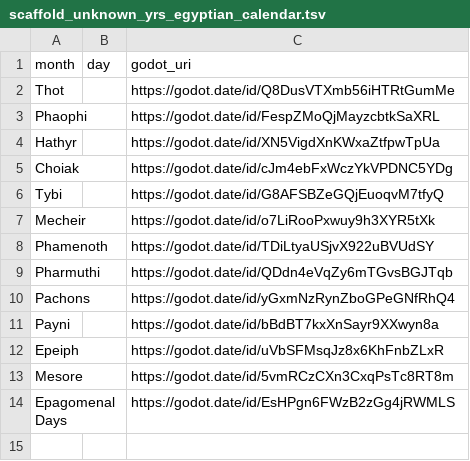
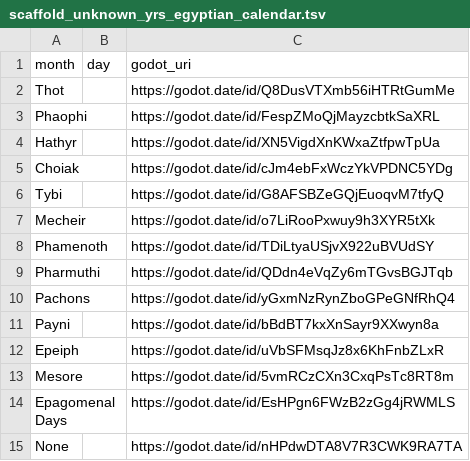
Before and after one commit to Boyquotes/godot-data-and-scripts, a TSV file: scaffold_unknown_yrs_egyptian_calendar.tsv, drawn as a sheet; the diff names each change by its address in the sheet, - before the commit and + after, or states it on an @@ line.

Commit message:
added None to months with unknown yrs

```diff
--- a/scaffold_unknown_yrs_egyptian_calendar.tsv
+++ b/scaffold_unknown_yrs_egyptian_calendar.tsv
+row 15: None |  | https://godot.date/id/nHPdwDTA8V7R3CWK9RA7TA
```
